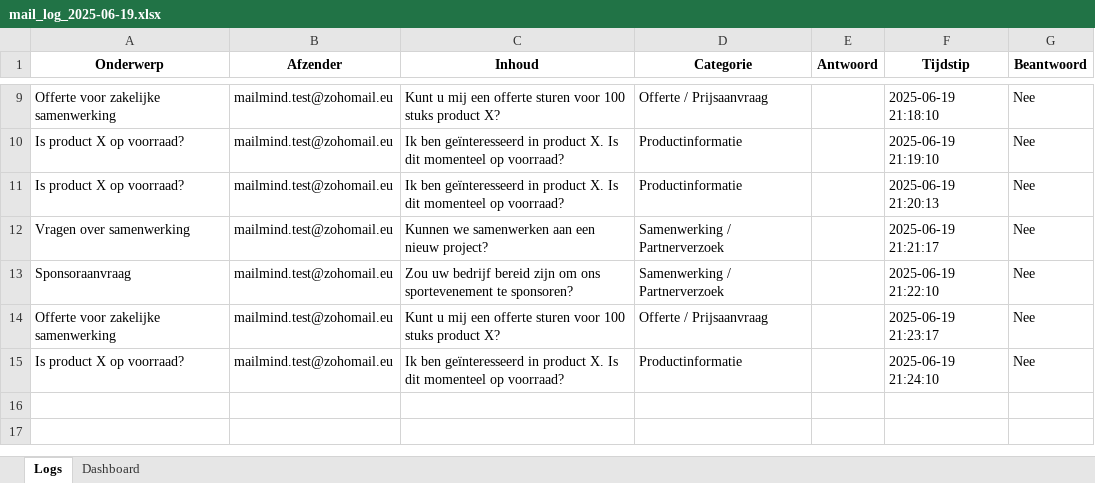
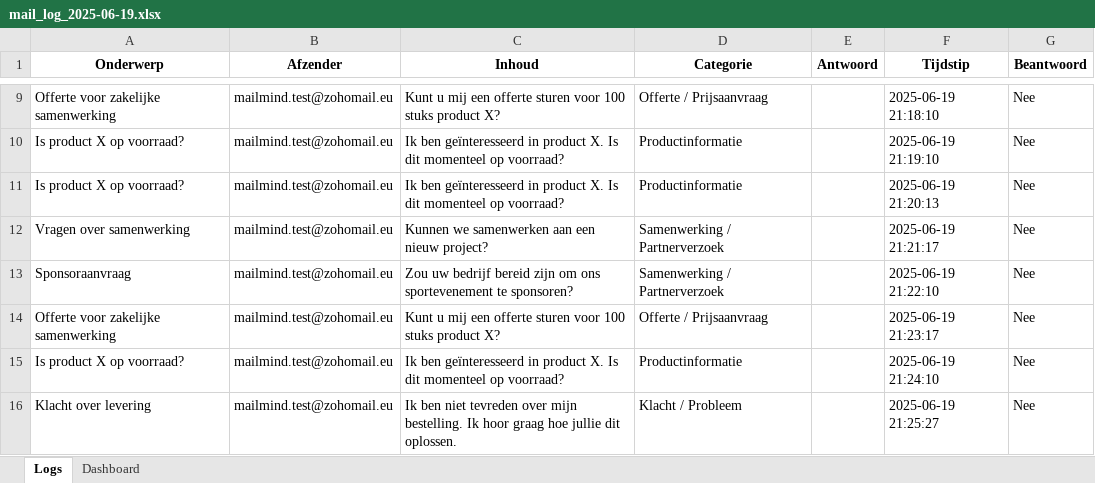
Before and after one commit to MailMind-app/streamlit-dashboard, an Excel workbook: logs/mail_log_2025-06-19.xlsx, sheet Logs, drawn as a sheet; only a part is shown, gaps mark what is left out; values as stored, in another font and other column widths than the file's, no borders; conditional formats not drawn; the diff names each change by its address in the sheet, - before the commit and + after, or states it on an @@ line.

Commit message:
Automatische test-sync: 2025-06-19 21:25:50

```diff
--- a/logs/mail_log_2025-06-19.xlsx (sheet Logs)
+++ b/logs/mail_log_2025-06-19.xlsx (sheet Logs)
+row 16: Klacht over levering | mailmind.test@zohomail.eu | Ik ben niet tevreden over mijn bestelling. Ik hoor graag hoe jullie dit oplossen. | Klacht / Probleem |  | 2025-06-19 21:25:27 | Nee
```
Also changed, not shown: sheet Dashboard, charts or pictures.
